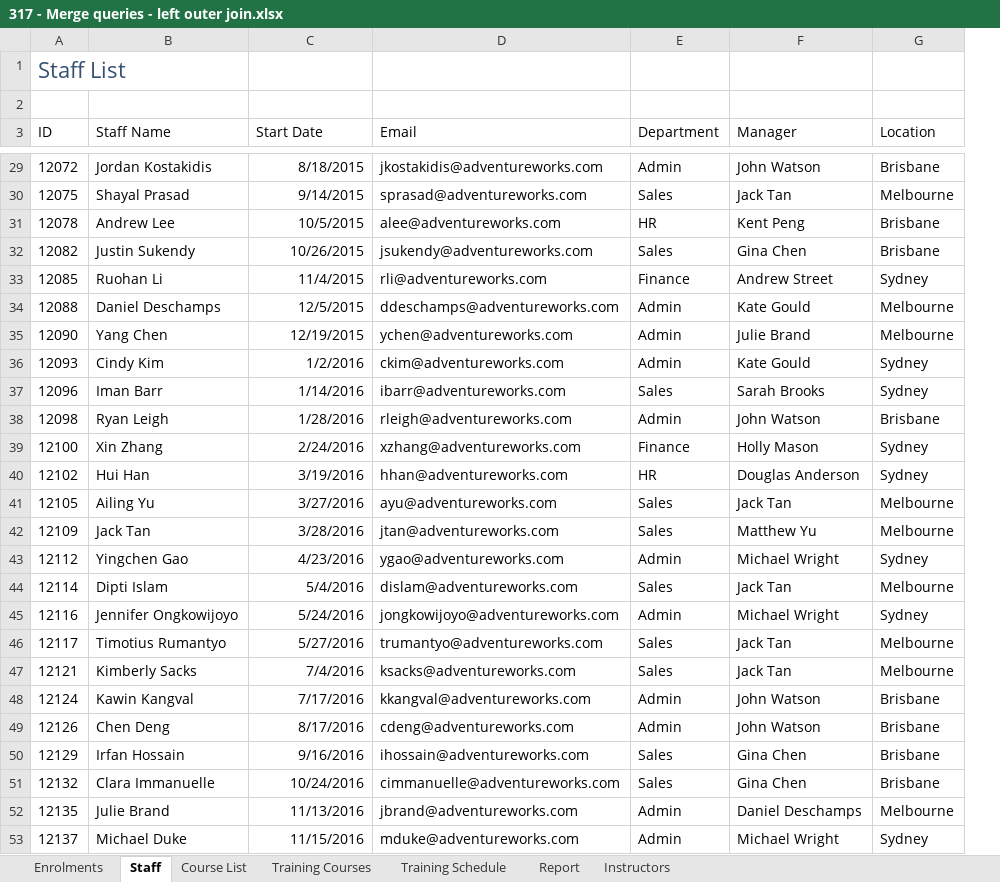
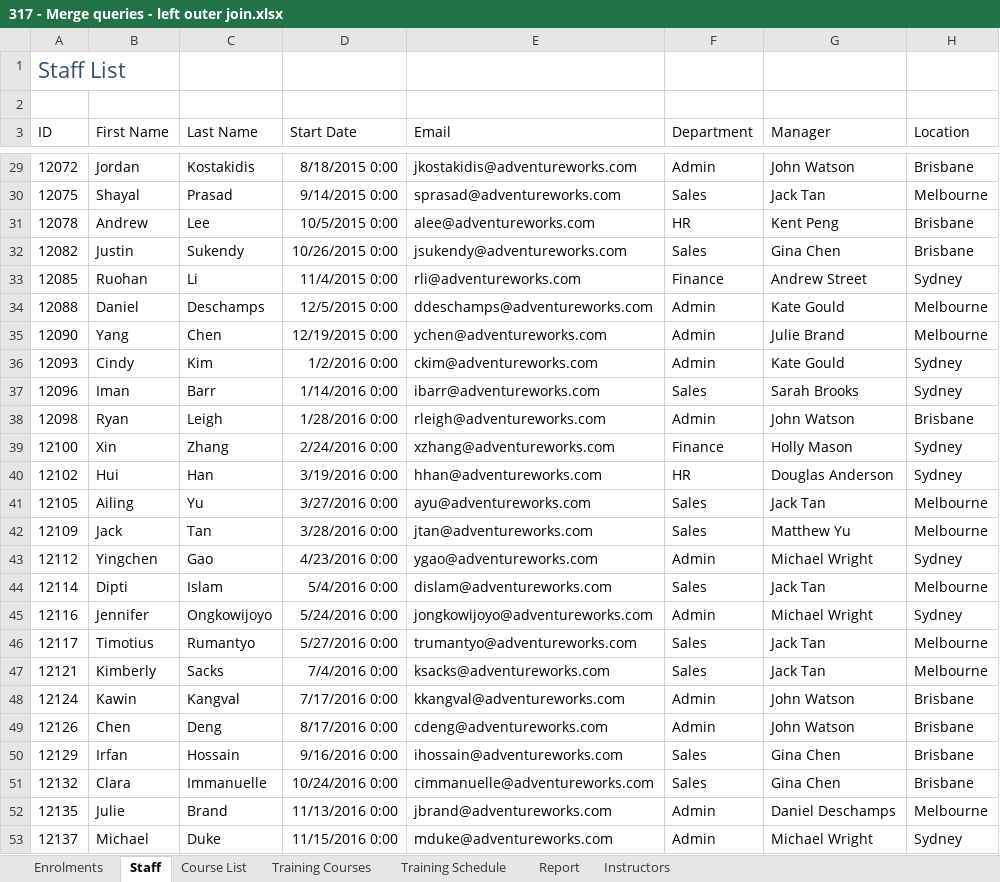
Before and after one commit to AndersonStick/Excel-Power-Tools-para-el-an-lisis-de-datos, an Excel workbook: Semana1/Cuaderno/317 - Merge queries - left outer join.xlsx, sheet Staff, drawn as a sheet; only a part is shown, gaps mark what is left out; values as stored, in another font and other column widths than the file's, no borders; table styles not drawn; removed rows and columns are numbered as before the commit, all else as after; the diff covers the shown part only; the diff names each change by its address in the sheet, - before the commit and + after, or states it on an @@ line.

```diff
--- a/Semana1/Cuaderno/317 - Merge queries - left outer join.xlsx (sheet Staff)
+++ b/Semana1/Cuaderno/317 - Merge queries - left outer join.xlsx (sheet Staff)
-column B (Staff Name), rows 29-53: Jordan Kostakidis | Shayal Prasad | Andrew Lee | Justin Sukendy | Ruohan Li | Daniel Deschamps | Yang Chen | Cindy Kim | Iman Barr | Ryan Leigh | Xin Zhang | Hui Han | Ailing Yu | Jack Tan | Yingchen Gao | Dipti Islam | Jennifer Ongkowijoyo | Timotius Rumantyo | Kimberly Sacks | Kawin Kangval | Chen Deng | Irfan Hossain | Clara Immanuelle | Julie Brand | Michael Duke
+column B (First Name), rows 29-53: Jordan | Shayal | Andrew | Justin | Ruohan | Daniel | Yang | Cindy | Iman | Ryan | Xin | Hui | Ailing | Jack | Yingchen | Dipti | Jennifer | Timotius | Kimberly | Kawin | Chen | Irfan | Clara | Julie | Michael
+column C (Last Name), rows 29-53: Kostakidis | Prasad | Lee | Sukendy | Li | Deschamps | Chen | Kim | Barr | Leigh | Zhang | Han | Yu | Tan | Gao | Islam | Ongkowijoyo | Rumantyo | Sacks | Kangval | Deng | Hossain | Immanuelle | Brand | Duke
-D29 (Start Date): 8/18/2015
+D29 (Start Date): 8/18/2015 0:00
-D30 (Start Date): 9/14/2015
+D30 (Start Date): 9/14/2015 0:00
-D31 (Start Date): 10/5/2015
+D31 (Start Date): 10/5/2015 0:00
-D32 (Start Date): 10/26/2015
+D32 (Start Date): 10/26/2015 0:00
-D33 (Start Date): 11/4/2015
+D33 (Start Date): 11/4/2015 0:00
-D34 (Start Date): 12/5/2015
+D34 (Start Date): 12/5/2015 0:00
-D35 (Start Date): 12/19/2015
+D35 (Start Date): 12/19/2015 0:00
-D36 (Start Date): 1/2/2016
+D36 (Start Date): 1/2/2016 0:00
-D37 (Start Date): 1/14/2016
+D37 (Start Date): 1/14/2016 0:00
-D38 (Start Date): 1/28/2016
+D38 (Start Date): 1/28/2016 0:00
-D39 (Start Date): 2/24/2016
+D39 (Start Date): 2/24/2016 0:00
-D40 (Start Date): 3/19/2016
+D40 (Start Date): 3/19/2016 0:00
-D41 (Start Date): 3/27/2016
+D41 (Start Date): 3/27/2016 0:00
-D42 (Start Date): 3/28/2016
+D42 (Start Date): 3/28/2016 0:00
-D43 (Start Date): 4/23/2016
+D43 (Start Date): 4/23/2016 0:00
-D44 (Start Date): 5/4/2016
+D44 (Start Date): 5/4/2016 0:00
-D45 (Start Date): 5/24/2016
+D45 (Start Date): 5/24/2016 0:00
-D46 (Start Date): 5/27/2016
+D46 (Start Date): 5/27/2016 0:00
-D47 (Start Date): 7/4/2016
+D47 (Start Date): 7/4/2016 0:00
-D48 (Start Date): 7/17/2016
+D48 (Start Date): 7/17/2016 0:00
-D49 (Start Date): 8/17/2016
+D49 (Start Date): 8/17/2016 0:00
-D50 (Start Date): 9/16/2016
+D50 (Start Date): 9/16/2016 0:00
-D51 (Start Date): 10/24/2016
+D51 (Start Date): 10/24/2016 0:00
-D52 (Start Date): 11/13/2016
+D52 (Start Date): 11/13/2016 0:00
-D53 (Start Date): 11/15/2016
+D53 (Start Date): 11/15/2016 0:00
```
Also changed, not shown: 103 edited cells elsewhere in this sheet, sheet Training Schedule, sheet Enrolments, Semana1/Cuaderno/313 - Get data from a database.xlsx, Semana1/Cuaderno/314 - Get data from a folder.xlsx, 28 other files.
